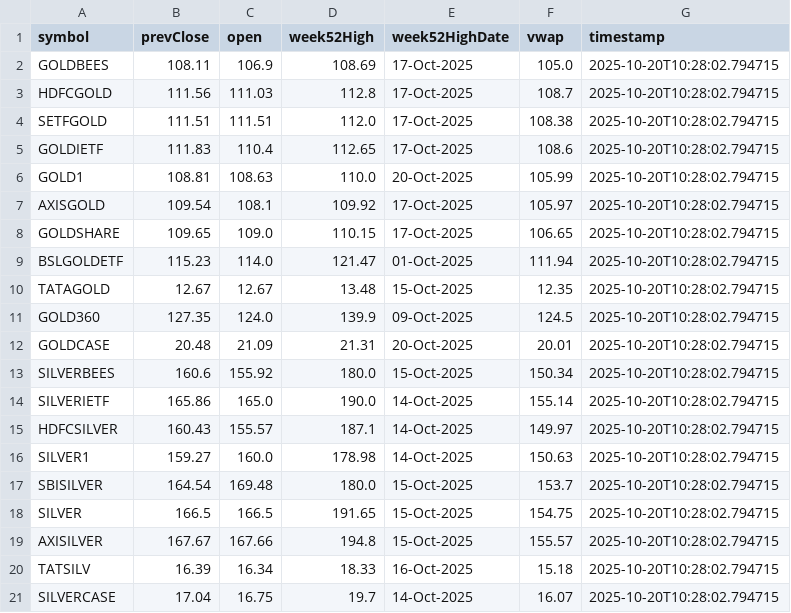
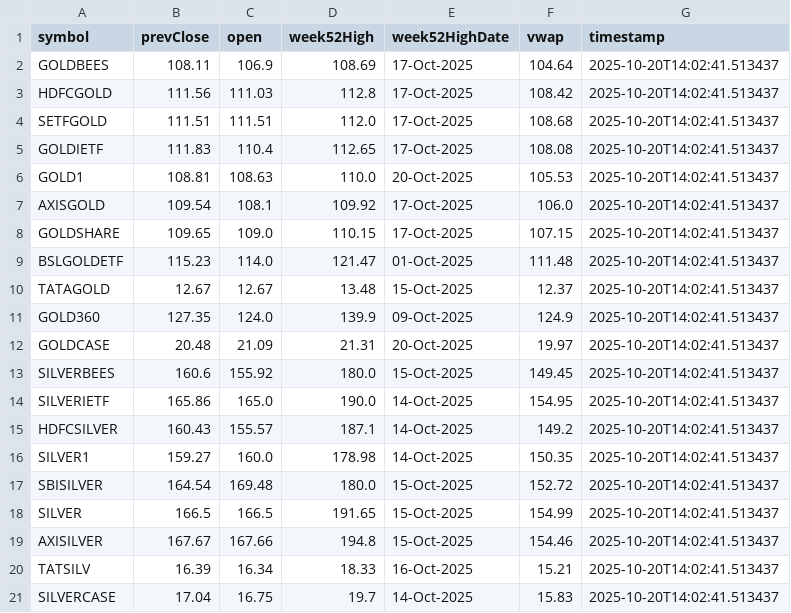
Before and after one commit to abhishekkumar9807/etf-tracker, a CSV file: data/etf_static_cache.csv, drawn as a sheet.

```diff
--- a/data/etf_static_cache.csv
+++ b/data/etf_static_cache.csv
@@ -1,21 +1,21 @@
 symbol,prevClose,open,week52High,week52HighDate,vwap,timestamp
-GOLDBEES,108.11,106.9,108.69,17-Oct-2025,105.0,2025-10-20T10:28:02.794715
-HDFCGOLD,111.56,111.03,112.8,17-Oct-2025,108.7,2025-10-20T10:28:02.794715
-SETFGOLD,111.51,111.51,112.0,17-Oct-2025,108.38,2025-10-20T10:28:02.794715
-GOLDIETF,111.83,110.4,112.65,17-Oct-2025,108.6,2025-10-20T10:28:02.794715
-GOLD1,108.81,108.63,110.0,20-Oct-2025,105.99,2025-10-20T10:28:02.794715
-AXISGOLD,109.54,108.1,109.92,17-Oct-2025,105.97,2025-10-20T10:28:02.794715
-GOLDSHARE,109.65,109.0,110.15,17-Oct-2025,106.65,2025-10-20T10:28:02.794715
-BSLGOLDETF,115.23,114.0,121.47,01-Oct-2025,111.94,2025-10-20T10:28:02.794715
-TATAGOLD,12.67,12.67,13.48,15-Oct-2025,12.35,2025-10-20T10:28:02.794715
-GOLD360,127.35,124.0,139.9,09-Oct-2025,124.5,2025-10-20T10:28:02.794715
-GOLDCASE,20.48,21.09,21.31,20-Oct-2025,20.01,2025-10-20T10:28:02.794715
-SILVERBEES,160.6,155.92,180.0,15-Oct-2025,150.34,2025-10-20T10:28:02.794715
-SILVERIETF,165.86,165.0,190.0,14-Oct-2025,155.14,2025-10-20T10:28:02.794715
-HDFCSILVER,160.43,155.57,187.1,14-Oct-2025,149.97,2025-10-20T10:28:02.794715
-SILVER1,159.27,160.0,178.98,14-Oct-2025,150.63,2025-10-20T10:28:02.794715
-SBISILVER,164.54,169.48,180.0,15-Oct-2025,153.7,2025-10-20T10:28:02.794715
-SILVER,166.5,166.5,191.65,15-Oct-2025,154.75,2025-10-20T10:28:02.794715
-AXISILVER,167.67,167.66,194.8,15-Oct-2025,155.57,2025-10-20T10:28:02.794715
-TATSILV,16.39,16.34,18.33,16-Oct-2025,15.18,2025-10-20T10:28:02.794715
-SILVERCASE,17.04,16.75,19.7,14-Oct-2025,16.07,2025-10-20T10:28:02.794715
+GOLDBEES,108.11,106.9,108.69,17-Oct-2025,104.64,2025-10-20T14:02:41.513437
+HDFCGOLD,111.56,111.03,112.8,17-Oct-2025,108.42,2025-10-20T14:02:41.513437
+SETFGOLD,111.51,111.51,112.0,17-Oct-2025,108.68,2025-10-20T14:02:41.513437
+GOLDIETF,111.83,110.4,112.65,17-Oct-2025,108.08,2025-10-20T14:02:41.513437
+GOLD1,108.81,108.63,110.0,20-Oct-2025,105.53,2025-10-20T14:02:41.513437
+AXISGOLD,109.54,108.1,109.92,17-Oct-2025,106.0,2025-10-20T14:02:41.513437
+GOLDSHARE,109.65,109.0,110.15,17-Oct-2025,107.15,2025-10-20T14:02:41.513437
+BSLGOLDETF,115.23,114.0,121.47,01-Oct-2025,111.48,2025-10-20T14:02:41.513437
+TATAGOLD,12.67,12.67,13.48,15-Oct-2025,12.37,2025-10-20T14:02:41.513437
+GOLD360,127.35,124.0,139.9,09-Oct-2025,124.9,2025-10-20T14:02:41.513437
+GOLDCASE,20.48,21.09,21.31,20-Oct-2025,19.97,2025-10-20T14:02:41.513437
+SILVERBEES,160.6,155.92,180.0,15-Oct-2025,149.45,2025-10-20T14:02:41.513437
+SILVERIETF,165.86,165.0,190.0,14-Oct-2025,154.95,2025-10-20T14:02:41.513437
+HDFCSILVER,160.43,155.57,187.1,14-Oct-2025,149.2,2025-10-20T14:02:41.513437
+SILVER1,159.27,160.0,178.98,14-Oct-2025,150.35,2025-10-20T14:02:41.513437
+SBISILVER,164.54,169.48,180.0,15-Oct-2025,152.72,2025-10-20T14:02:41.513437
+SILVER,166.5,166.5,191.65,15-Oct-2025,154.99,2025-10-20T14:02:41.513437
+AXISILVER,167.67,167.66,194.8,15-Oct-2025,154.46,2025-10-20T14:02:41.513437
+TATSILV,16.39,16.34,18.33,16-Oct-2025,15.21,2025-10-20T14:02:41.513437
+SILVERCASE,17.04,16.75,19.7,14-Oct-2025,15.83,2025-10-20T14:02:41.513437
```
Also changed, not shown: data/etf_cache.csv, 2 other files.
